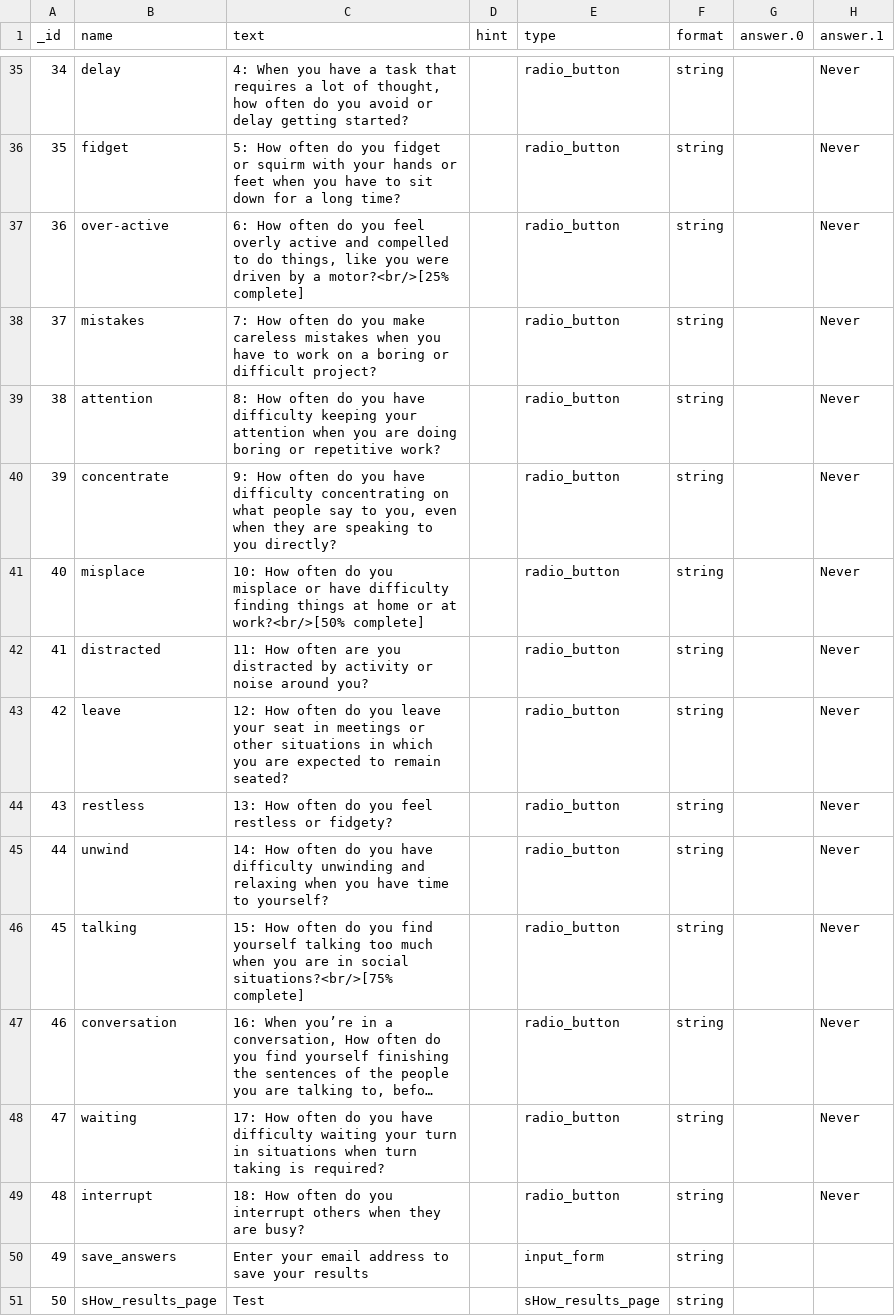
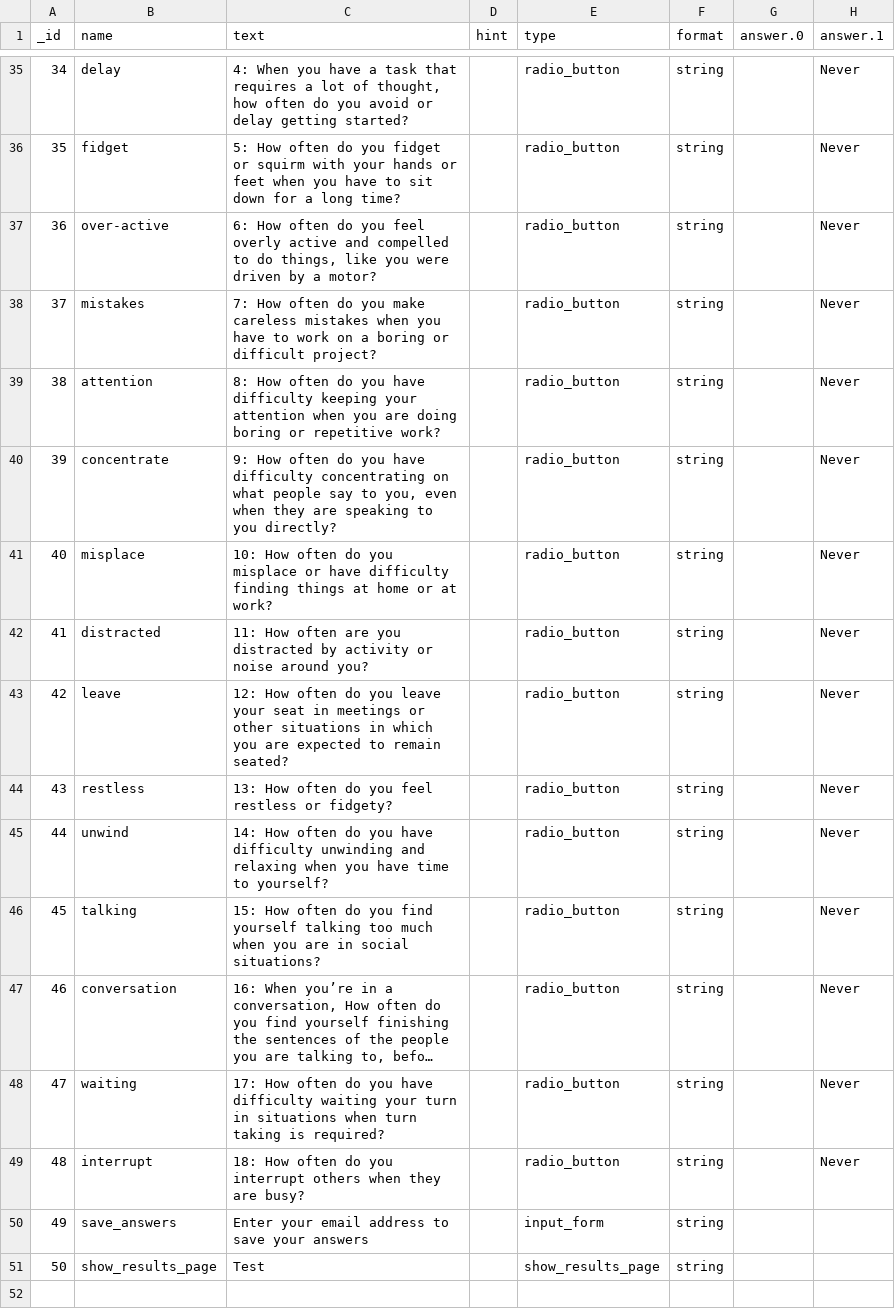
Before and after one commit to arinkadakia/wellspin, a CSV file: data/WellSpin - question.csv, drawn as a sheet; only a part is shown, gaps mark what is left out; long unchanged cells end in …; the diff covers the shown part only; the diff names each change by its address in the sheet, - before the commit and + after, or states it on an @@ line.

Commit message:
Updated home page, TestCard correctly shows test results

```diff
--- a/data/WellSpin - question.csv
+++ b/data/WellSpin - question.csv
-C37 (text): …by a motor?<br/>[25% complete]
+C37 (text): …by a motor?
-C41 (text): …or at work?<br/>[50% complete]
+C41 (text): …or at work?
-C46 (text): …in social situations?<br/>[75% complete]
+C46 (text): …in social situations?
-C50 (text): Enter your email address to save your results
+C50 (text): Enter your email address to save your answers
-B51 (name): sHow_results_page
+B51 (name): show_results_page
-E51 (type): sHow_results_page
+E51 (type): show_results_page
```
Also changed, not shown: 18 edited cells elsewhere in this file, 4 other files.
